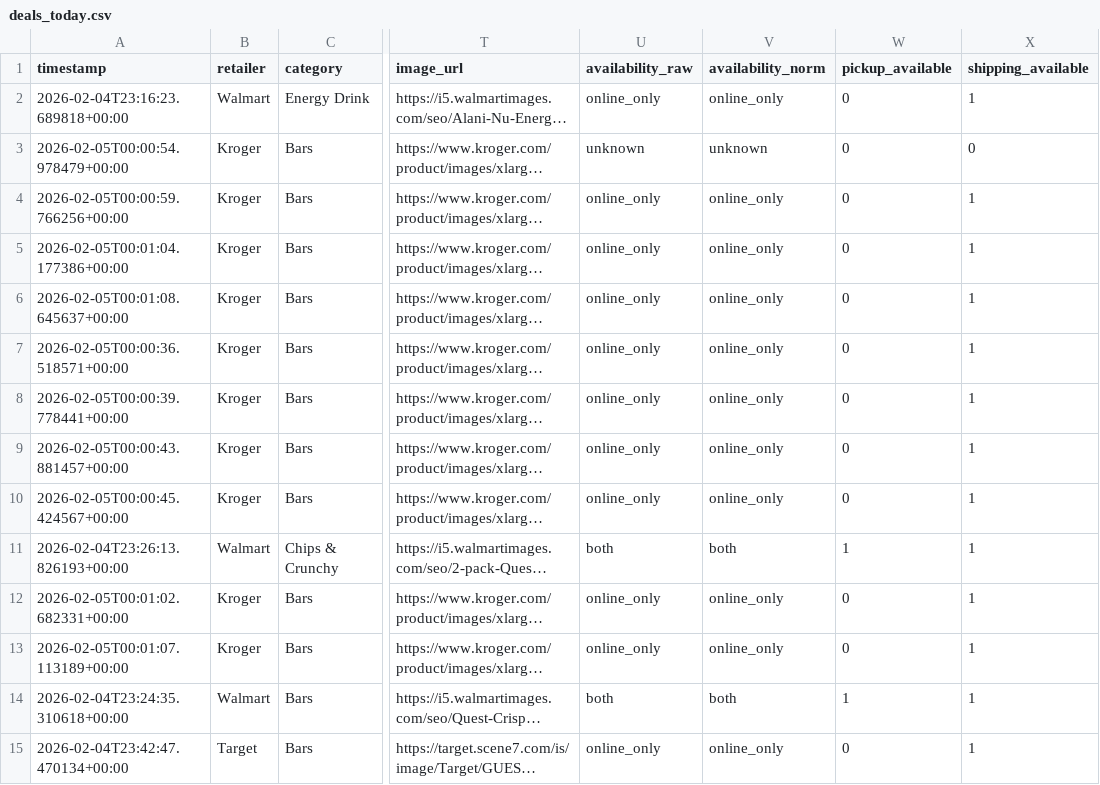
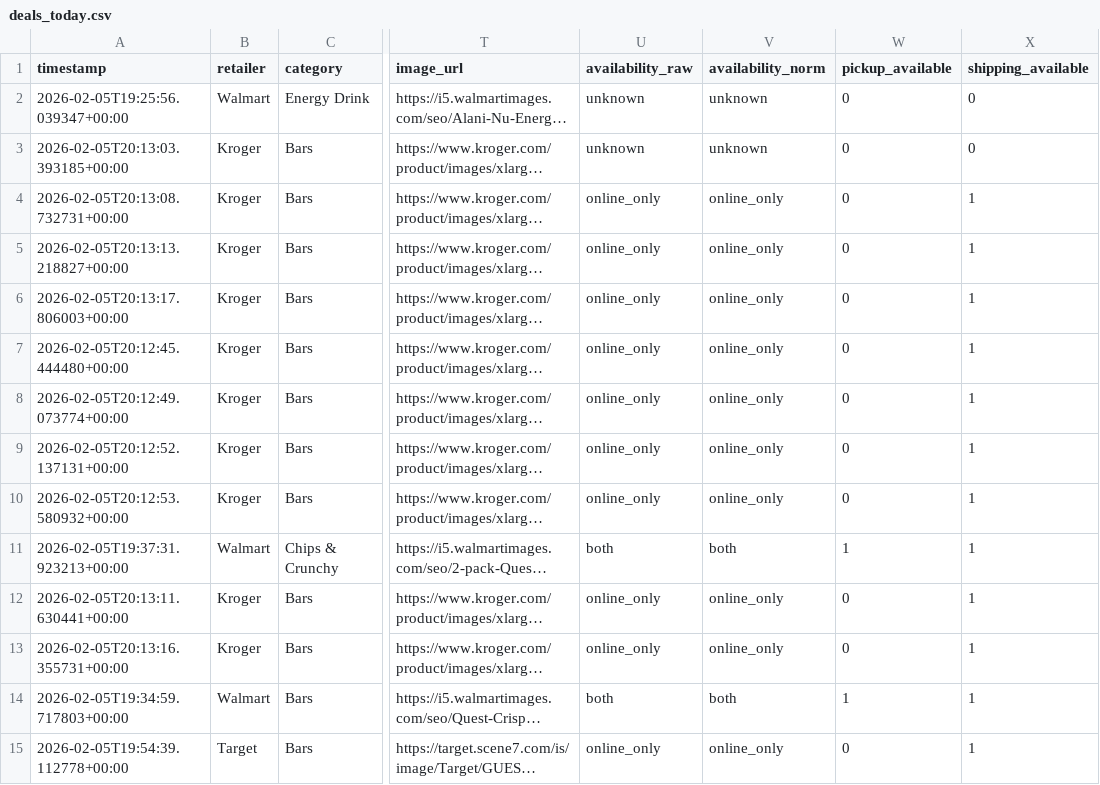
Before and after one commit to mitchellgmoore/snackbuddy-deals, a CSV file: deals_today.csv, drawn as a sheet; only a part is shown, gaps mark what is left out; long unchanged cells end in …; the diff covers the shown part only; the diff names each change by its address in the sheet, - before the commit and + after, or states it on an @@ line.

Commit message:
update daily deals

```diff
--- a/deals_today.csv
+++ b/deals_today.csv
-A2 (timestamp): 2026-02-04T23:16:23.689818+00:00
+A2 (timestamp): 2026-02-05T19:25:56.039347+00:00
-U2 (availability_raw): online_only
+U2 (availability_raw): unknown
-V2 (availability_norm): online_only
+V2 (availability_norm): unknown
-X2 (shipping_available): 1
+X2 (shipping_available): 0
-A3 (timestamp): 2026-02-05T00:00:54.978479+00:00
+A3 (timestamp): 2026-02-05T20:13:03.393185+00:00
-A4 (timestamp): 2026-02-05T00:00:59.766256+00:00
+A4 (timestamp): 2026-02-05T20:13:08.732731+00:00
-A5 (timestamp): 2026-02-05T00:01:04.177386+00:00
+A5 (timestamp): 2026-02-05T20:13:13.218827+00:00
-A6 (timestamp): 2026-02-05T00:01:08.645637+00:00
+A6 (timestamp): 2026-02-05T20:13:17.806003+00:00
-A7 (timestamp): 2026-02-05T00:00:36.518571+00:00
+A7 (timestamp): 2026-02-05T20:12:45.444480+00:00
-A8 (timestamp): 2026-02-05T00:00:39.778441+00:00
+A8 (timestamp): 2026-02-05T20:12:49.073774+00:00
-A9 (timestamp): 2026-02-05T00:00:43.881457+00:00
+A9 (timestamp): 2026-02-05T20:12:52.137131+00:00
-A10 (timestamp): 2026-02-05T00:00:45.424567+00:00
+A10 (timestamp): 2026-02-05T20:12:53.580932+00:00
-A11 (timestamp): 2026-02-04T23:26:13.826193+00:00
+A11 (timestamp): 2026-02-05T19:37:31.923213+00:00
-A12 (timestamp): 2026-02-05T00:01:02.682331+00:00
+A12 (timestamp): 2026-02-05T20:13:11.630441+00:00
-A13 (timestamp): 2026-02-05T00:01:07.113189+00:00
+A13 (timestamp): 2026-02-05T20:13:16.355731+00:00
-A14 (timestamp): 2026-02-04T23:24:35.310618+00:00
+A14 (timestamp): 2026-02-05T19:34:59.717803+00:00
-A15 (timestamp): 2026-02-04T23:42:47.470134+00:00
+A15 (timestamp): 2026-02-05T19:54:39.112778+00:00
```
Also changed, not shown: 101 edited cells elsewhere in this file, 2 other files.
